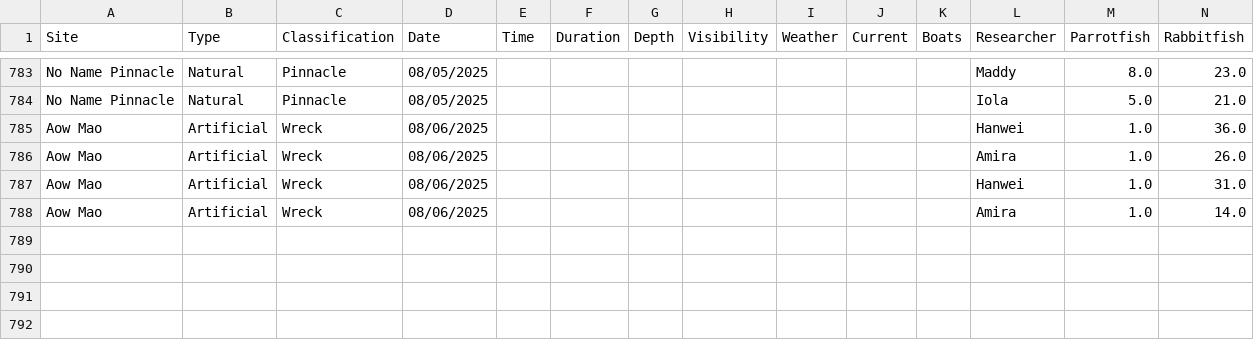
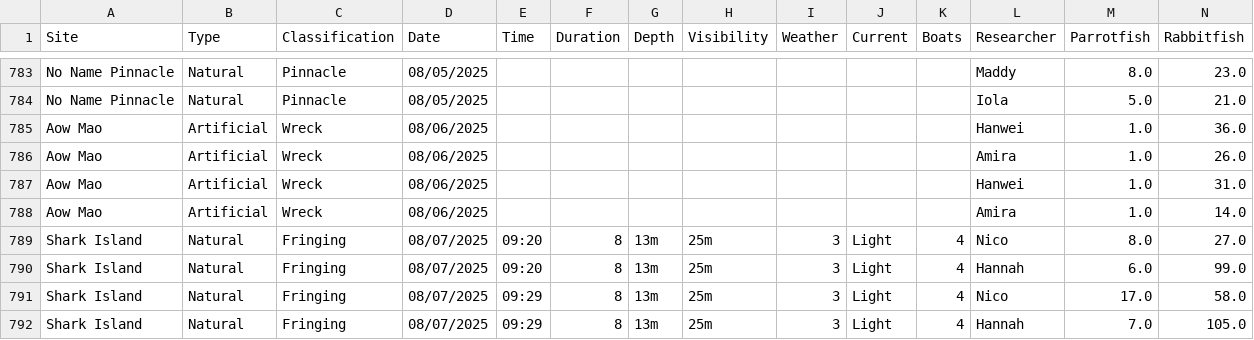
Before and after one commit to global-reef/data-hub, a CSV file: Artificial_Reef_Research/ArtificialReefs_MASTER.csv, drawn as a sheet; only a part is shown, gaps mark what is left out; rows hold the shown columns only; the diff names each change by its address in the sheet, - before the commit and + after, or states it on an @@ line.

Commit message:
Auto-update from Google Sheets

```diff
--- a/Artificial_Reef_Research/ArtificialReefs_MASTER.csv
+++ b/Artificial_Reef_Research/ArtificialReefs_MASTER.csv
+row 789: Shark Island | Natural | Fringing | 08/07/2025 | 09:20 | 8 | 13m | 25m | 3 | Light | 4 | Nico | 8.0 | 27.0
+row 790: Shark Island | Natural | Fringing | 08/07/2025 | 09:20 | 8 | 13m | 25m | 3 | Light | 4 | Hannah | 6.0 | 99.0
+row 791: Shark Island | Natural | Fringing | 08/07/2025 | 09:29 | 8 | 13m | 25m | 3 | Light | 4 | Nico | 17.0 | 58.0
+row 792: Shark Island | Natural | Fringing | 08/07/2025 | 09:29 | 8 | 13m | 25m | 3 | Light | 4 | Hannah | 7.0 | 105.0
```
